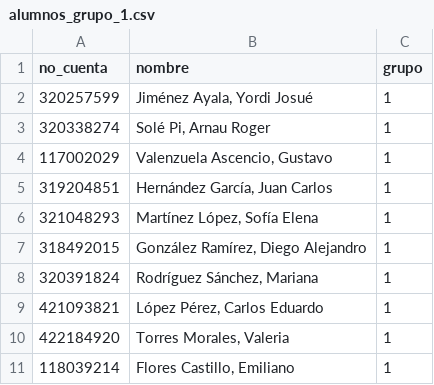
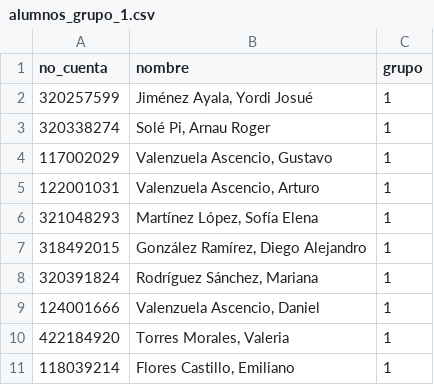
Before and after one commit to GustavoVaAsc/AutoList, a CSV file: herramientas/alumnos_grupo_1.csv, drawn as a sheet.

Commit message:
chore(datos): reemplaza dos alumnos de la plantilla del grupo 1
Arturo y Daniel Valenzuela Ascencio toman el lugar de Juan Carlos
Hernández García y Carlos Eduardo López Pérez, que no tenían rostro,
consentimiento ni asistencias. La base de la placa se actualizó igual.

```diff
--- a/herramientas/alumnos_grupo_1.csv
+++ b/herramientas/alumnos_grupo_1.csv
@@ -4,3 +4,3 @@ no_cuenta,nombre,grupo
 117002029,"Valenzuela Ascencio, Gustavo",1
-319204851,"Hernández García, Juan Carlos",1
+122001031,"Valenzuela Ascencio, Arturo",1
 321048293,"Martínez López, Sofía Elena",1
@@ -8,3 +8,3 @@ no_cuenta,nombre,grupo
 320391824,"Rodríguez Sánchez, Mariana",1
-421093821,"López Pérez, Carlos Eduardo",1
+124001666,"Valenzuela Ascencio, Daniel",1
 422184920,"Torres Morales, Valeria",1
```
